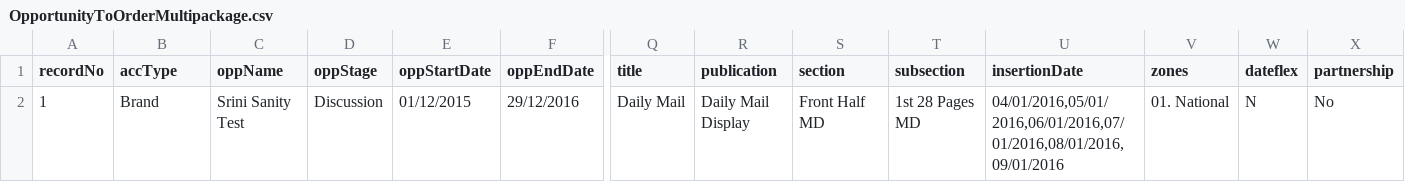
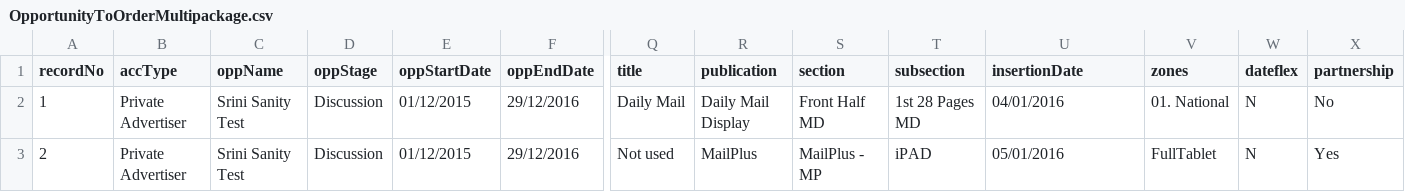
Before and after one commit to skuncha/opp2Order, a CSV file: opportunityToOrder/src/main/resources/OpportunityToOrderMultipackage.csv, drawn as a sheet; only a part is shown, gaps mark what is left out; rows hold the shown columns only; the diff names each change by its address in the sheet, - before the commit and + after, or states it on an @@ line.

```diff
--- a/opportunityToOrder/src/main/resources/OpportunityToOrderMultipackage.csv
+++ b/opportunityToOrder/src/main/resources/OpportunityToOrderMultipackage.csv
-B2 (accType): Brand
+B2 (accType): Private Advertiser
-U2 (insertionDate): 04/01/2016,05/01/2016,06/01/2016,07/01/2016,08/01/2016,09/01/2016
+U2 (insertionDate): 04/01/2016
+row 3: 2 | Private Advertiser | Srini Sanity Test | Discussion | 01/12/2015 | 29/12/2016 | Not used | MailPlus | MailPlus - MP | iPAD | 05/01/2016 | FullTablet | N | Yes
```
Also changed, not shown: 5 other files.
